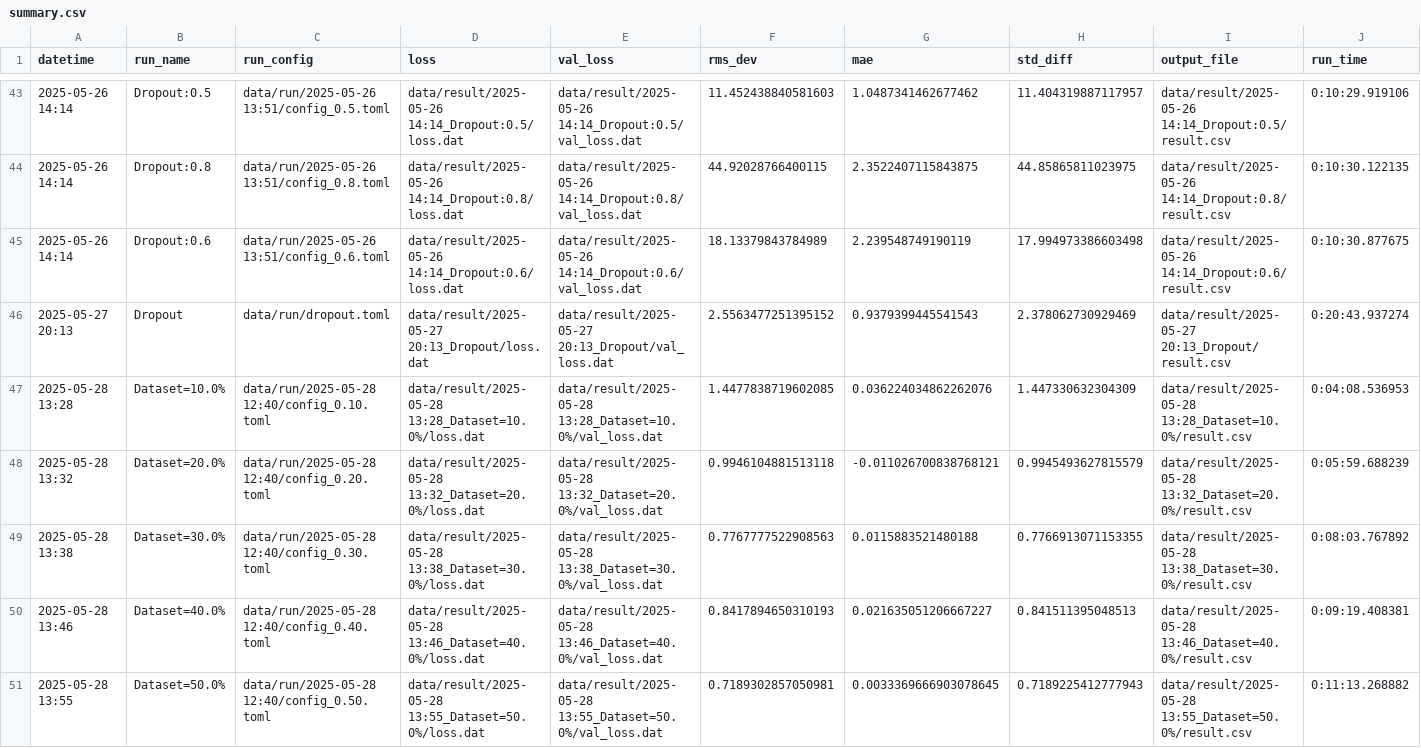
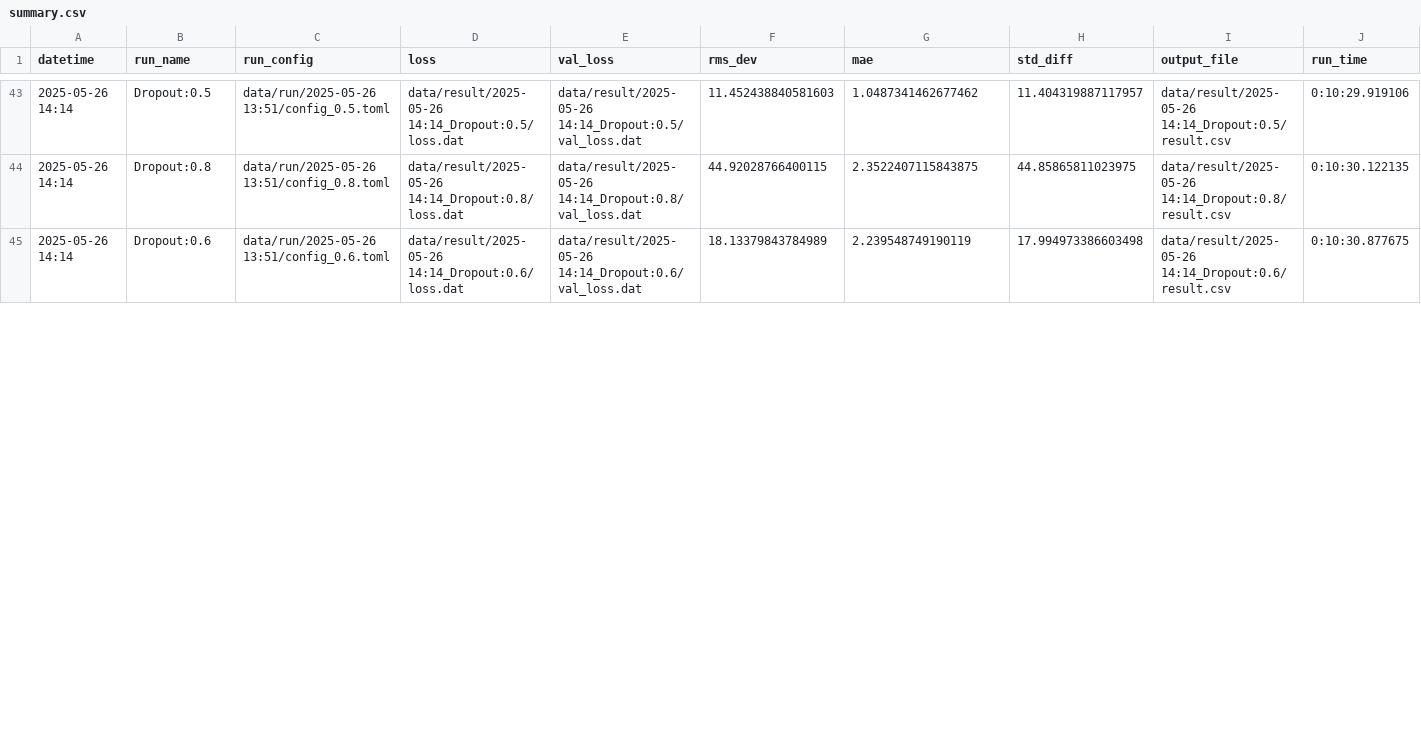
Before and after one commit to mzyudhistira/BSk24-Emu, a CSV file: summary.csv, drawn as a sheet; only a part is shown, gaps mark what is left out; removed rows and columns are numbered as before the commit, all else as after; rows hold the shown columns only; the diff covers the shown part only; the diff names each change by its address in the sheet, - before the commit and + after, or states it on an @@ line.

Commit message:
change test dataset
change to predict the whole nuclear chart of the given variant

```diff
--- a/summary.csv
+++ b/summary.csv
-row 46: 2025-05-27 20:13 | Dropout | data/run/dropout.toml | data/result/2025-05-27 20:13_Dropout/loss.dat | data/result/2025-05-27 20:13_Dropout/val_loss.dat | 2.5563477251395152 | 0.9379399445541543 | 2.378062730929469 | data/result/2025-05-27 20:13_Dropout/result.csv | 0:20:43.937274
-row 47: 2025-05-28 13:28 | Dataset=10.0% | data/run/2025-05-28 12:40/config_0.10.toml | data/result/2025-05-28 13:28_Dataset=10.0%/loss.dat | data/result/2025-05-28 13:28_Dataset=10.0%/val_loss.dat | 1.4477838719602085 | 0.036224034862262076 | 1.447330632304309 | data/result/2025-05-28 13:28_Dataset=10.0%/result.csv | 0:04:08.536953
-row 48: 2025-05-28 13:32 | Dataset=20.0% | data/run/2025-05-28 12:40/config_0.20.toml | data/result/2025-05-28 13:32_Dataset=20.0%/loss.dat | data/result/2025-05-28 13:32_Dataset=20.0%/val_loss.dat | 0.9946104881513118 | -0.011026700838768121 | 0.9945493627815579 | data/result/2025-05-28 13:32_Dataset=20.0%/result.csv | 0:05:59.688239
-row 49: 2025-05-28 13:38 | Dataset=30.0% | data/run/2025-05-28 12:40/config_0.30.toml | data/result/2025-05-28 13:38_Dataset=30.0%/loss.dat | data/result/2025-05-28 13:38_Dataset=30.0%/val_loss.dat | 0.7767777522908563 | 0.0115883521480188 | 0.7766913071153355 | data/result/2025-05-28 13:38_Dataset=30.0%/result.csv | 0:08:03.767892
-row 50: 2025-05-28 13:46 | Dataset=40.0% | data/run/2025-05-28 12:40/config_0.40.toml | data/result/2025-05-28 13:46_Dataset=40.0%/loss.dat | data/result/2025-05-28 13:46_Dataset=40.0%/val_loss.dat | 0.8417894650310193 | 0.021635051206667227 | 0.841511395048513 | data/result/2025-05-28 13:46_Dataset=40.0%/result.csv | 0:09:19.408381
-row 51: 2025-05-28 13:55 | Dataset=50.0% | data/run/2025-05-28 12:40/config_0.50.toml | data/result/2025-05-28 13:55_Dataset=50.0%/loss.dat | data/result/2025-05-28 13:55_Dataset=50.0%/val_loss.dat | 0.7189302857050981 | 0.0033369666903078645 | 0.7189225412777943 | data/result/2025-05-28 13:55_Dataset=50.0%/result.csv | 0:11:13.268882
```
Also changed, not shown: 1 added row and 4 removed rows elsewhere in this file, 1 other file.
